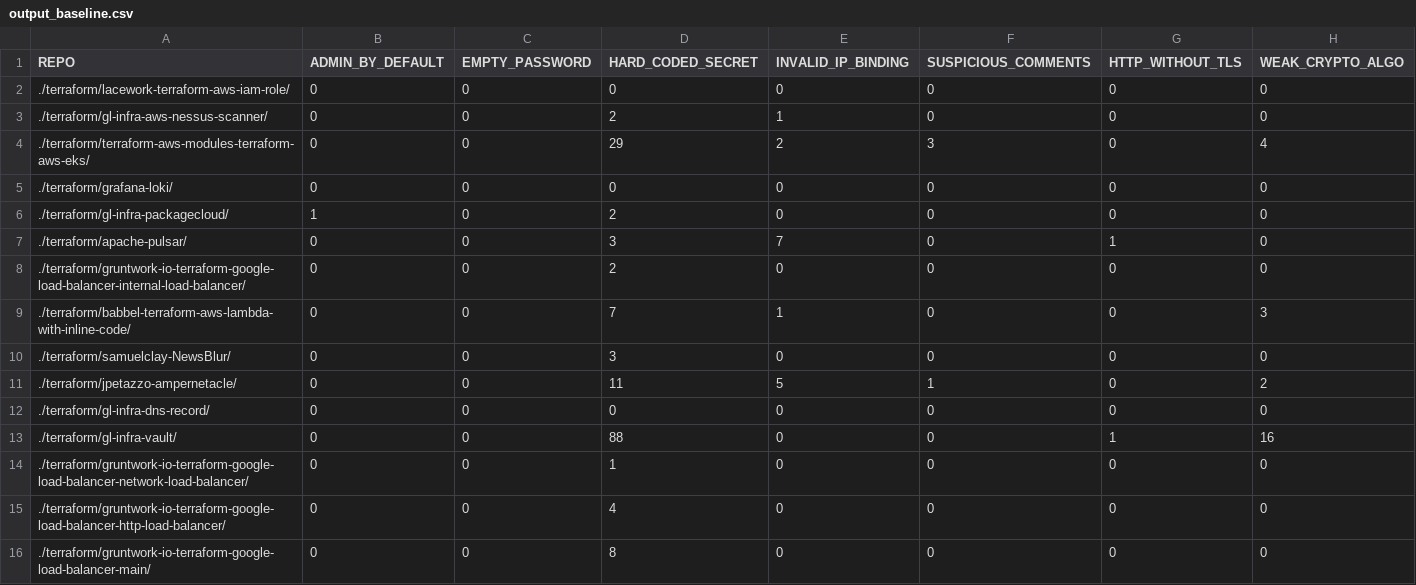
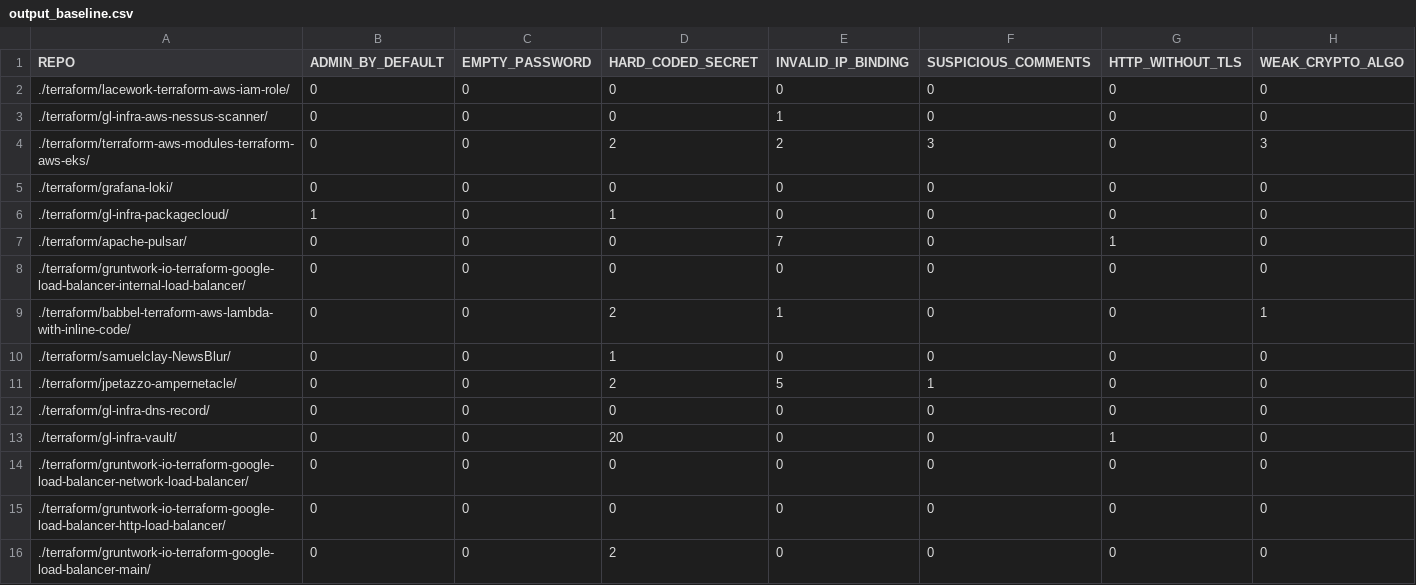
Before and after one commit to bilbosf/SLiTer, a CSV file: output_baseline.csv, drawn as a sheet.

Commit message:
Made baseline rules reflect SLIC better

```diff
--- a/output_baseline.csv
+++ b/output_baseline.csv
@@ -2,15 +2,15 @@ REPO, ADMIN_BY_DEFAULT, EMPTY_PASSWORD, HARD_CODED_SECRET, INVALID_IP_BINDING, S
 ./terraform/lacework-terraform-aws-iam-role/, 0, 0, 0, 0, 0, 0, 0
-./terraform/gl-infra-aws-nessus-scanner/, 0, 0, 2, 1, 0, 0, 0
-./terraform/terraform-aws-modules-terraform-aws-eks/, 0, 0, 29, 2, 3, 0, 4
+./terraform/gl-infra-aws-nessus-scanner/, 0, 0, 0, 1, 0, 0, 0
+./terraform/terraform-aws-modules-terraform-aws-eks/, 0, 0, 2, 2, 3, 0, 3
 ./terraform/grafana-loki/, 0, 0, 0, 0, 0, 0, 0
-./terraform/gl-infra-packagecloud/, 1, 0, 2, 0, 0, 0, 0
-./terraform/apache-pulsar/, 0, 0, 3, 7, 0, 1, 0
-./terraform/gruntwork-io-terraform-google-load-balancer-internal-load-balancer/, 0, 0, 2, 0, 0, 0, 0
-./terraform/babbel-terraform-aws-lambda-with-inline-code/, 0, 0, 7, 1, 0, 0, 3
-./terraform/samuelclay-NewsBlur/, 0, 0, 3, 0, 0, 0, 0
-./terraform/jpetazzo-ampernetacle/, 0, 0, 11, 5, 1, 0, 2
+./terraform/gl-infra-packagecloud/, 1, 0, 1, 0, 0, 0, 0
+./terraform/apache-pulsar/, 0, 0, 0, 7, 0, 1, 0
+./terraform/gruntwork-io-terraform-google-load-balancer-internal-load-balancer/, 0, 0, 0, 0, 0, 0, 0
+./terraform/babbel-terraform-aws-lambda-with-inline-code/, 0, 0, 2, 1, 0, 0, 1
+./terraform/samuelclay-NewsBlur/, 0, 0, 1, 0, 0, 0, 0
+./terraform/jpetazzo-ampernetacle/, 0, 0, 2, 5, 1, 0, 0
 ./terraform/gl-infra-dns-record/, 0, 0, 0, 0, 0, 0, 0
-./terraform/gl-infra-vault/, 0, 0, 88, 0, 0, 1, 16
-./terraform/gruntwork-io-terraform-google-load-balancer-network-load-balancer/, 0, 0, 1, 0, 0, 0, 0
-./terraform/gruntwork-io-terraform-google-load-balancer-http-load-balancer/, 0, 0, 4, 0, 0, 0, 0
-./terraform/gruntwork-io-terraform-google-load-balancer-main/, 0, 0, 8, 0, 0, 0, 0
+./terraform/gl-infra-vault/, 0, 0, 20, 0, 0, 1, 0
+./terraform/gruntwork-io-terraform-google-load-balancer-network-load-balancer/, 0, 0, 0, 0, 0, 0, 0
+./terraform/gruntwork-io-terraform-google-load-balancer-http-load-balancer/, 0, 0, 0, 0, 0, 0, 0
+./terraform/gruntwork-io-terraform-google-load-balancer-main/, 0, 0, 2, 0, 0, 0, 0
```
Also changed, not shown: 3 other files.
